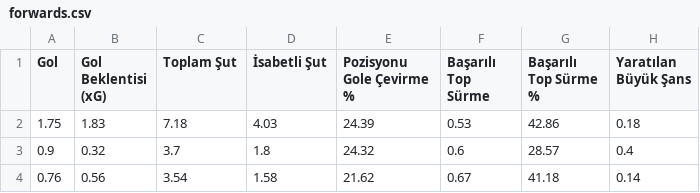
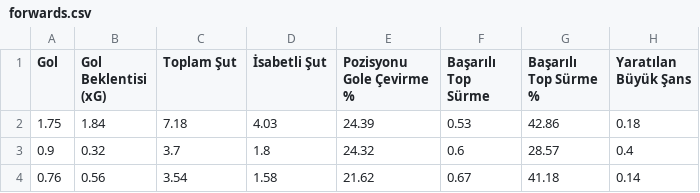
Before and after one commit to scatterradarcsv/csv_scatter_radar_15matches, a CSV file: forwards.csv, drawn as a sheet; only a part is shown; the diff names each change by its address in the sheet, - before the commit and + after, or states it on an @@ line.

Commit message:
Updated forwards.csv

```diff
--- a/forwards.csv
+++ b/forwards.csv
-B2 (Gol Beklentisi (xG)): 1.83
+B2 (Gol Beklentisi (xG)): 1.84
```
